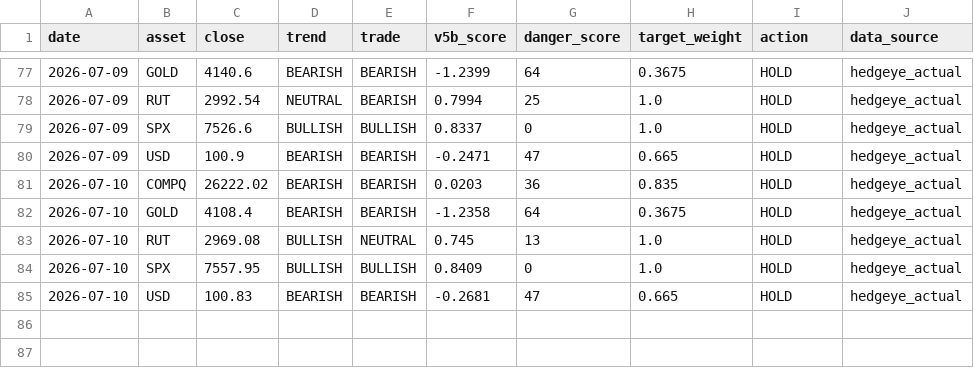
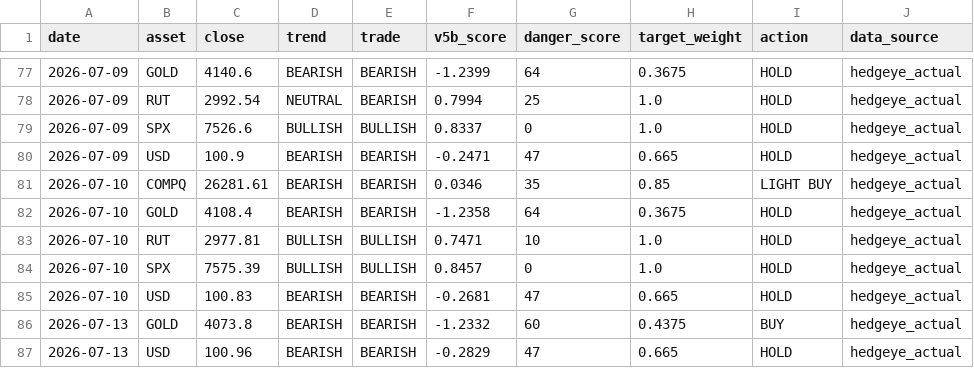
Before and after one commit to dchebows/HE-analysis-pipeline, a CSV file: position_history.csv, drawn as a sheet; only a part is shown, gaps mark what is left out.

```diff
--- a/position_history.csv
+++ b/position_history.csv
@@ -80,6 +80,8 @@ date,asset,close,trend,trade,v5b_score,danger_score,target_weight,action,data_so
 2026-07-09,USD,100.9,BEARISH,BEARISH,-0.2471,47,0.665,HOLD,hedgeye_actual
-2026-07-10,COMPQ,26222.02,BEARISH,BEARISH,0.0203,36,0.835,HOLD,hedgeye_actual
+2026-07-10,COMPQ,26281.61,BEARISH,BEARISH,0.0346,35,0.85,LIGHT BUY,hedgeye_actual
 2026-07-10,GOLD,4108.4,BEARISH,BEARISH,-1.2358,64,0.3675,HOLD,hedgeye_actual
-2026-07-10,RUT,2969.08,BULLISH,NEUTRAL,0.745,13,1.0,HOLD,hedgeye_actual
-2026-07-10,SPX,7557.95,BULLISH,BULLISH,0.8409,0,1.0,HOLD,hedgeye_actual
+2026-07-10,RUT,2977.81,BULLISH,BULLISH,0.7471,10,1.0,HOLD,hedgeye_actual
+2026-07-10,SPX,7575.39,BULLISH,BULLISH,0.8457,0,1.0,HOLD,hedgeye_actual
 2026-07-10,USD,100.83,BEARISH,BEARISH,-0.2681,47,0.665,HOLD,hedgeye_actual
+2026-07-13,GOLD,4073.8,BEARISH,BEARISH,-1.2332,60,0.4375,BUY,hedgeye_actual
+2026-07-13,USD,100.96,BEARISH,BEARISH,-0.2829,47,0.665,HOLD,hedgeye_actual
```
Also changed, not shown: portfolio_summary.csv, 1 other file.
